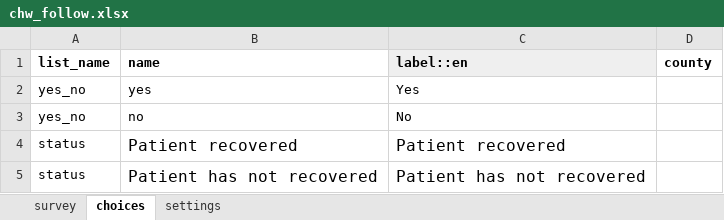
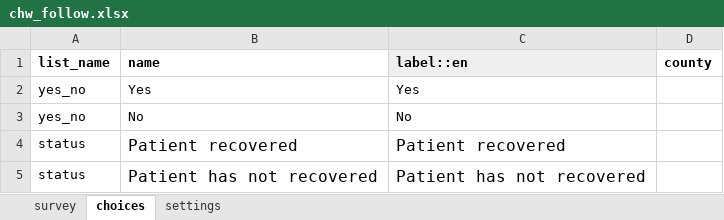
Before and after one commit to IntelliSOFT-Consulting/cht_pvers, an Excel workbook: cht_app/forms/app/chw_follow.xlsx, sheet choices, drawn as a sheet; values as stored, in another font and other column widths than the file's, no borders; charts and pictures not drawn; the diff names each change by its address in the sheet, - before the commit and + after, or states it on an @@ line.

```diff
--- a/cht_app/forms/app/chw_follow.xlsx (sheet choices)
+++ b/cht_app/forms/app/chw_follow.xlsx (sheet choices)
-B2 (name): yes
+B2 (name): Yes
-B3 (name): no
+B3 (name): No
```
Also changed, not shown: sheet survey, sheet settings, cht_app/forms/app/assessment.xlsx, cht_app/forms/app/death_confirmation.xlsx, 7 other files.
